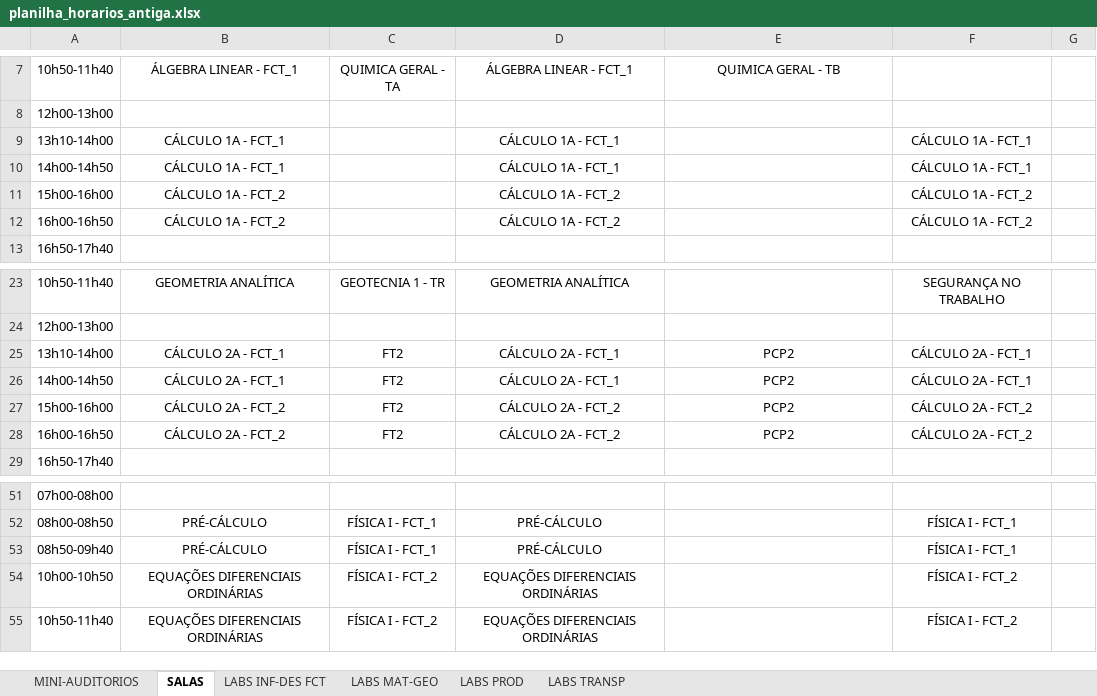
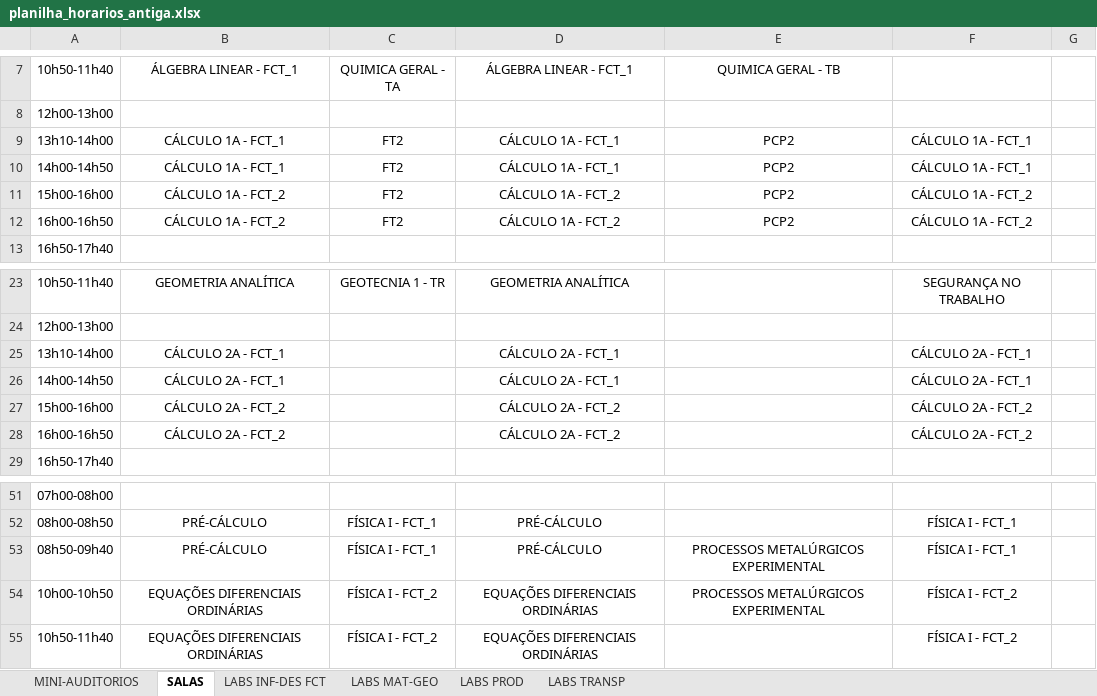
Before and after one commit to ti-fct/horariosFCT, an Excel workbook: utils/planilha_horarios_antiga.xlsx, sheet SALAS, drawn as a sheet; only a part is shown, gaps mark what is left out; values as stored, in another font and other column widths than the file's, no borders; charts and pictures not drawn; the diff names each change by its address in the sheet, - before the commit and + after, or states it on an @@ line.

```diff
--- a/utils/planilha_horarios_antiga.xlsx (sheet SALAS)
+++ b/utils/planilha_horarios_antiga.xlsx (sheet SALAS)
-C9:C12: (empty)
+C9:C12: FT2
-E9:E12: (empty)
+E9:E12: PCP2
-C25:C28: FT2
+C25:C28: (empty)
-E25:E28: PCP2
+E25:E28: (empty)
-E53:E54: (empty)
+E53:E54: PROCESSOS METALÚRGICOS EXPERIMENTAL
```
Also changed, not shown: sheet MINI-AUDITORIOS, sheet LABS INF-DES FCT, 2 other files.
